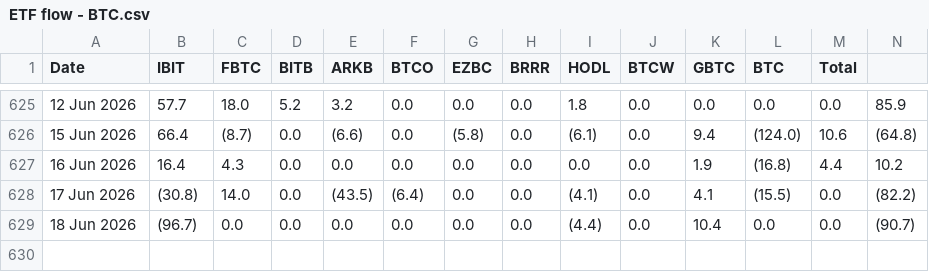
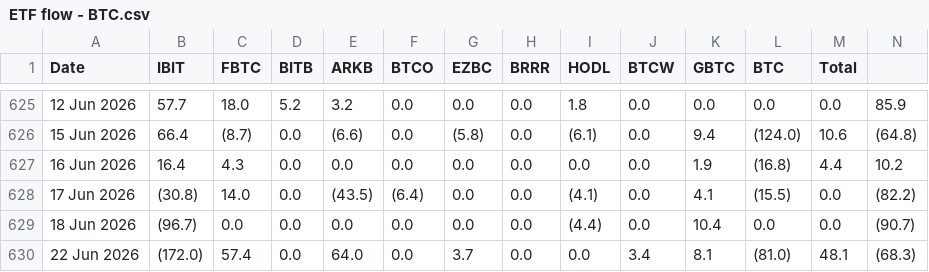
Before and after one commit to luisfelipekuniyoshi-max/etf-flows, a CSV file: data/ETF flow - BTC.csv, drawn as a sheet; only a part is shown, gaps mark what is left out.

```diff
--- a/data/ETF flow - BTC.csv
+++ b/data/ETF flow - BTC.csv
@@ -629 +629,2 @@ Date,IBIT,FBTC,BITB,ARKB,BTCO,EZBC,BRRR,HODL,BTCW,GBTC,BTC,Total
 18 Jun 2026,(96.7),0.0,0.0,0.0,0.0,0.0,0.0,(4.4),0.0,10.4,0.0,0.0,(90.7)
+22 Jun 2026,(172.0),57.4,0.0,64.0,0.0,3.7,0.0,0.0,3.4,8.1,(81.0),48.1,(68.3)
```
Also changed, not shown: data/ETF flow - ETH.csv, 1 other file.
